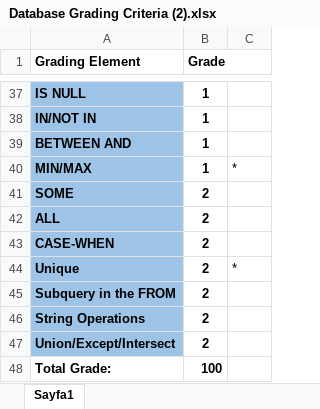
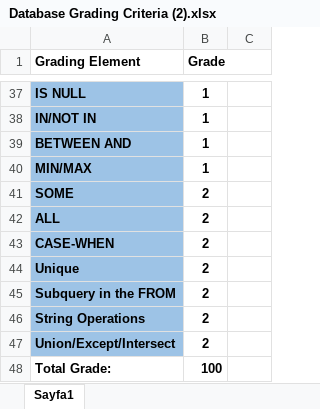
Before and after one commit to serbeii/cmpe232-project, an Excel workbook: Database Grading Criteria (2).xlsx, sheet Sayfa1, drawn as a sheet; only a part is shown, gaps mark what is left out; values as stored, in another font and other column widths than the file's, no borders; the diff covers the shown part only; the diff names each change by its address in the sheet, - before the commit and + after, or states it on an @@ line.

```diff
--- a/Database Grading Criteria (2).xlsx (sheet Sayfa1)
+++ b/Database Grading Criteria (2).xlsx (sheet Sayfa1)
-C40: *
+C40: (empty)
-C44: *
+C44: (empty)
```
Also changed, not shown: 15 edited cells elsewhere in this sheet, 4 other files.
